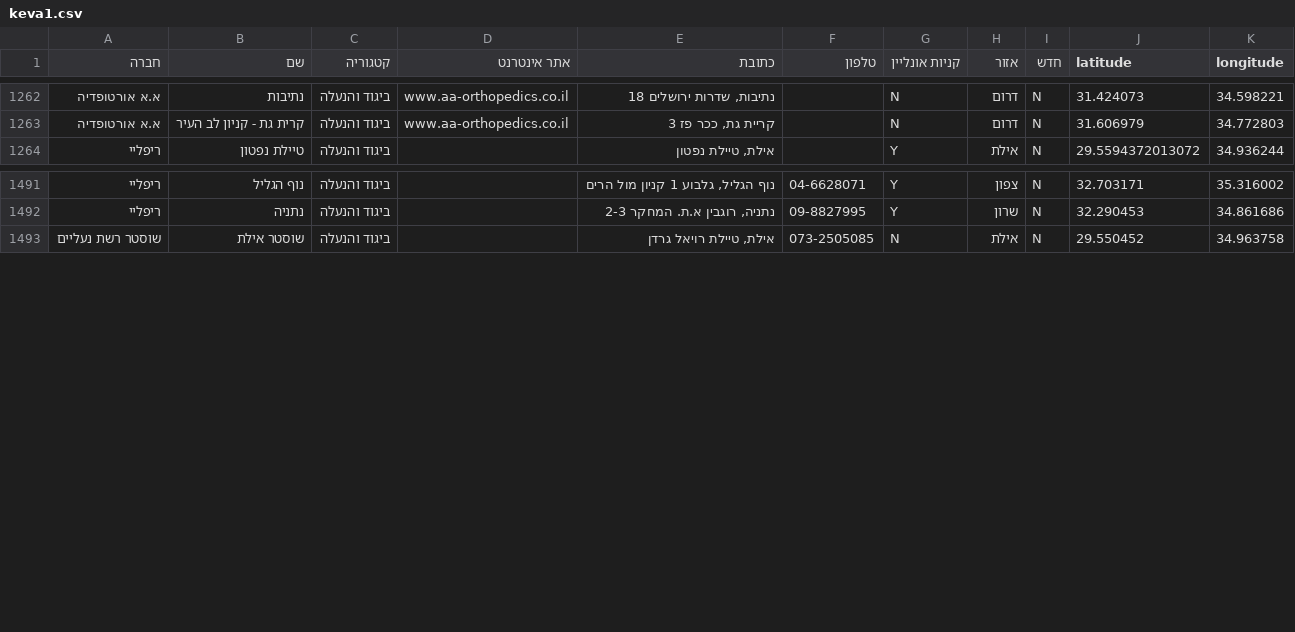
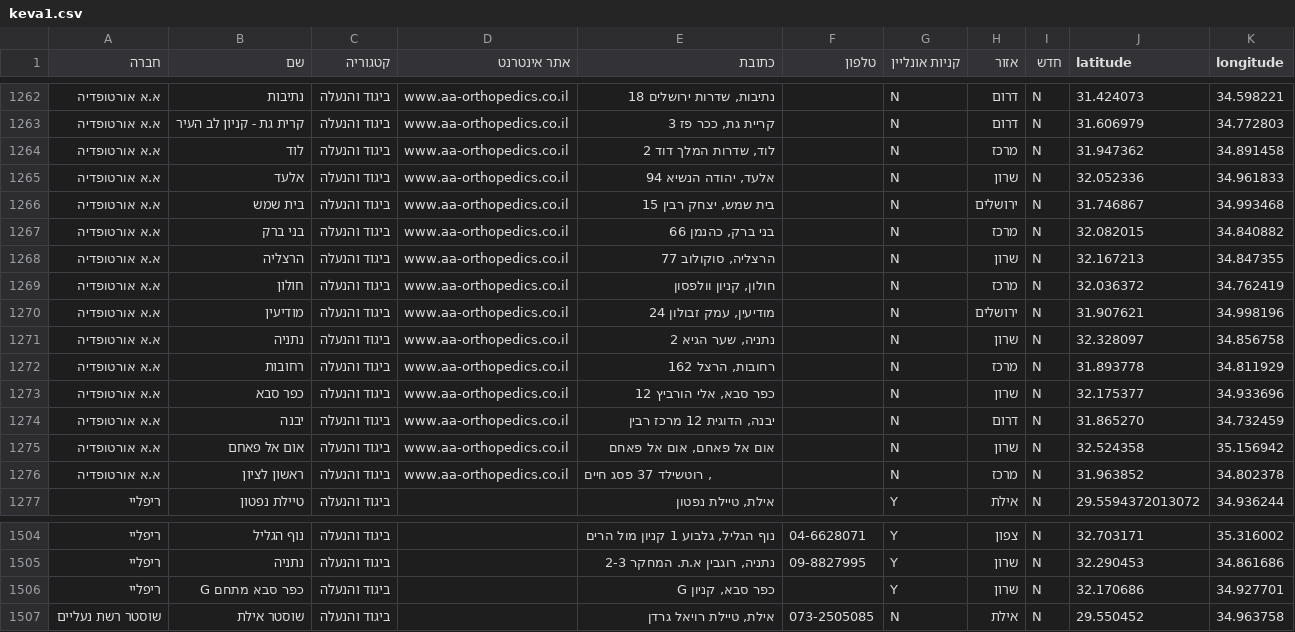
Before and after one commit to Shahar-Y/hvrDB, a CSV file: output/keva1.csv, drawn as a sheet; only a part is shown, gaps mark what is left out; the diff names each change by its address in the sheet, - before the commit and + after, or states it on an @@ line.

```diff
--- a/output/keva1.csv
+++ b/output/keva1.csv
+row 1264: א.א אורטופדיה | לוד | ביגוד והנעלה | www.aa-orthopedics.co.il | לוד, שדרות המלך דוד 2 |  | N | מרכז | N | 31.947362 | 34.891458
+row 1265: א.א אורטופדיה | אלעד | ביגוד והנעלה | www.aa-orthopedics.co.il | אלעד, יהודה הנשיא 94 |  | N | שרון | N | 32.052336 | 34.961833
+row 1266: א.א אורטופדיה | בית שמש | ביגוד והנעלה | www.aa-orthopedics.co.il | בית שמש, יצחק רבין 15 |  | N | ירושלים | N | 31.746867 | 34.993468
+row 1267: א.א אורטופדיה | בני ברק | ביגוד והנעלה | www.aa-orthopedics.co.il | בני ברק, כהנמן 66 |  | N | מרכז | N | 32.082015 | 34.840882
+row 1268: א.א אורטופדיה | הרצליה | ביגוד והנעלה | www.aa-orthopedics.co.il | הרצליה, סוקולוב 77 |  | N | שרון | N | 32.167213 | 34.847355
+row 1269: א.א אורטופדיה | חולון | ביגוד והנעלה | www.aa-orthopedics.co.il | חולון, קניון וולפסון |  | N | מרכז | N | 32.036372 | 34.762419
+row 1270: א.א אורטופדיה | מודיעין | ביגוד והנעלה | www.aa-orthopedics.co.il | מודיעין, עמק זבולון 24 |  | N | ירושלים | N | 31.907621 | 34.998196
+row 1271: א.א אורטופדיה | נתניה | ביגוד והנעלה | www.aa-orthopedics.co.il | נתניה, שער הגיא 2 |  | N | שרון | N | 32.328097 | 34.856758
+row 1272: א.א אורטופדיה | רחובות | ביגוד והנעלה | www.aa-orthopedics.co.il | רחובות, הרצל 162 |  | N | מרכז | N | 31.893778 | 34.811929
+row 1273: א.א אורטופדיה | כפר סבא | ביגוד והנעלה | www.aa-orthopedics.co.il | כפר סבא, אלי הורביץ 12 |  | N | שרון | N | 32.175377 | 34.933696
+row 1274: א.א אורטופדיה | יבנה | ביגוד והנעלה | www.aa-orthopedics.co.il | יבנה, הדוגית 12 מרכז רבין |  | N | דרום | N | 31.865270 | 34.732459
+row 1275: א.א אורטופדיה | אום אל פאחם | ביגוד והנעלה | www.aa-orthopedics.co.il | אום אל פאחם, אום אל פאחם |  | N | שרון | N | 32.524358 | 35.156942
+row 1276: א.א אורטופדיה | ראשון לציון | ביגוד והנעלה | www.aa-orthopedics.co.il | , רוטשילד 37 פסג חיים |  | N | מרכז | N | 31.963852 | 34.802378
+row 1506: ריפליי | כפר סבא מתחם G | ביגוד והנעלה |  | כפר סבא, קניון G |  | Y | שרון | N | 32.170686 | 34.927701
```
Also changed, not shown: output/mcc1.csv, output/mcc2.csv, 6 other files.
